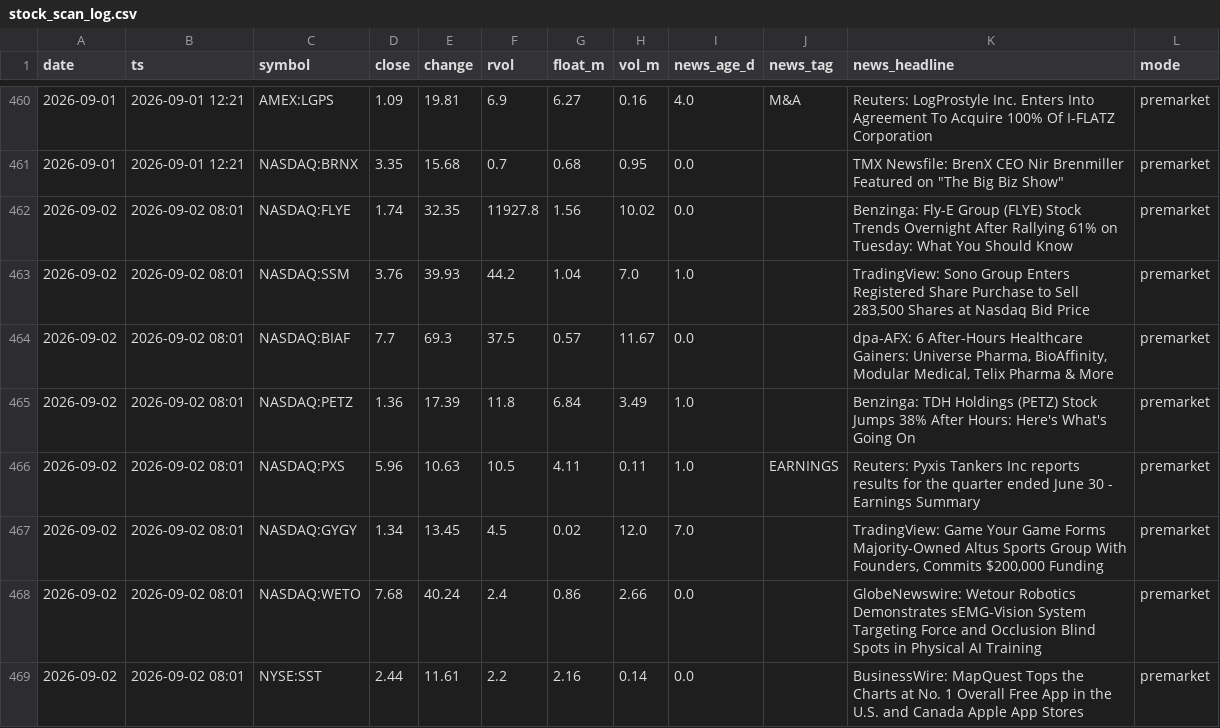
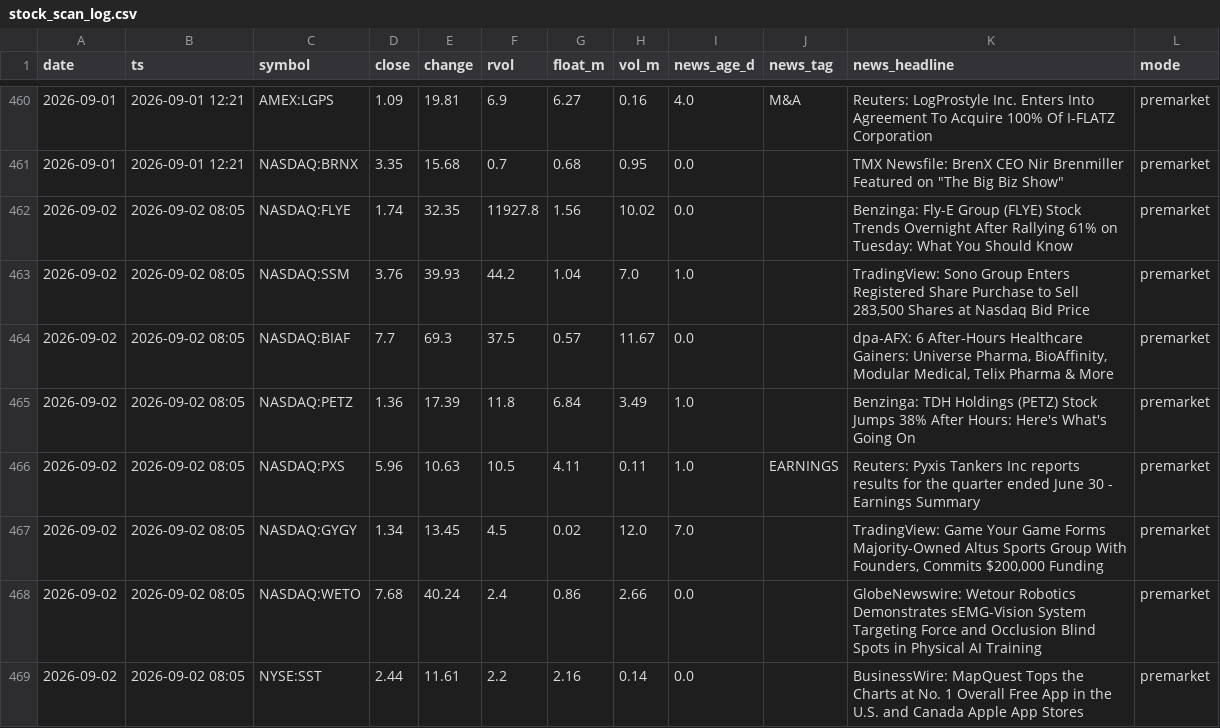
Before and after one commit to ChrisM001/scanner-site, a CSV file: stock_scan_log.csv, drawn as a sheet; only a part is shown, gaps mark what is left out.

```diff
--- a/stock_scan_log.csv
+++ b/stock_scan_log.csv
@@ -461,9 +461,9 @@ date,ts,symbol,close,change,rvol,float_m,vol_m,news_age_d,news_tag,news_headline
 2026-09-01,2026-09-01 12:21,NASDAQ:BRNX,3.35,15.68,0.7,0.68,0.95,0.0,,"TMX Newsfile: BrenX CEO Nir Brenmiller Featured on ""The Big Biz Show""",premarket
-2026-09-02,2026-09-02 08:01,NASDAQ:FLYE,1.74,32.35,11927.8,1.56,10.02,0.0,,Benzinga: Fly-E Group (FLYE) Stock Trends Overnight After Rallying 61% on Tuesday: What You Should Know,premarket
-2026-09-02,2026-09-02 08:01,NASDAQ:SSM,3.76,39.93,44.2,1.04,7.0,1.0,,"TradingView: Sono Group Enters Registered Share Purchase to Sell 283,500 Shares at Nasdaq Bid Price",premarket
-2026-09-02,2026-09-02 08:01,NASDAQ:BIAF,7.7,69.3,37.5,0.57,11.67,0.0,,"dpa-AFX: 6 After-Hours Healthcare Gainers: Universe Pharma, BioAffinity, Modular Medical, Telix Pharma & More",premarket
-2026-09-02,2026-09-02 08:01,NASDAQ:PETZ,1.36,17.39,11.8,6.84,3.49,1.0,,Benzinga: TDH Holdings (PETZ) Stock Jumps 38% After Hours: Here's What's Going On,premarket
-2026-09-02,2026-09-02 08:01,NASDAQ:PXS,5.96,10.63,10.5,4.11,0.11,1.0,EARNINGS,Reuters: Pyxis Tankers Inc reports results for the quarter ended June 30 - Earnings Summary,premarket
-2026-09-02,2026-09-02 08:01,NASDAQ:GYGY,1.34,13.45,4.5,0.02,12.0,7.0,,"TradingView: Game Your Game Forms Majority-Owned Altus Sports Group With Founders, Commits $200,000 Funding",premarket
-2026-09-02,2026-09-02 08:01,NASDAQ:WETO,7.68,40.24,2.4,0.86,2.66,0.0,,GlobeNewswire: Wetour Robotics Demonstrates sEMG-Vision System Targeting Force and Occlusion Blind Spots in Physical AI Training,premarket
-2026-09-02,2026-09-02 08:01,NYSE:SST,2.44,11.61,2.2,2.16,0.14,0.0,,BusinessWire: MapQuest Tops the Charts at No. 1 Overall Free App in the U.S. and Canada Apple App Stores,premarket
+2026-09-02,2026-09-02 08:05,NASDAQ:FLYE,1.74,32.35,11927.8,1.56,10.02,0.0,,Benzinga: Fly-E Group (FLYE) Stock Trends Overnight After Rallying 61% on Tuesday: What You Should Know,premarket
+2026-09-02,2026-09-02 08:05,NASDAQ:SSM,3.76,39.93,44.2,1.04,7.0,1.0,,"TradingView: Sono Group Enters Registered Share Purchase to Sell 283,500 Shares at Nasdaq Bid Price",premarket
+2026-09-02,2026-09-02 08:05,NASDAQ:BIAF,7.7,69.3,37.5,0.57,11.67,0.0,,"dpa-AFX: 6 After-Hours Healthcare Gainers: Universe Pharma, BioAffinity, Modular Medical, Telix Pharma & More",premarket
+2026-09-02,2026-09-02 08:05,NASDAQ:PETZ,1.36,17.39,11.8,6.84,3.49,1.0,,Benzinga: TDH Holdings (PETZ) Stock Jumps 38% After Hours: Here's What's Going On,premarket
+2026-09-02,2026-09-02 08:05,NASDAQ:PXS,5.96,10.63,10.5,4.11,0.11,1.0,EARNINGS,Reuters: Pyxis Tankers Inc reports results for the quarter ended June 30 - Earnings Summary,premarket
+2026-09-02,2026-09-02 08:05,NASDAQ:GYGY,1.34,13.45,4.5,0.02,12.0,7.0,,"TradingView: Game Your Game Forms Majority-Owned Altus Sports Group With Founders, Commits $200,000 Funding",premarket
+2026-09-02,2026-09-02 08:05,NASDAQ:WETO,7.68,40.24,2.4,0.86,2.66,0.0,,GlobeNewswire: Wetour Robotics Demonstrates sEMG-Vision System Targeting Force and Occlusion Blind Spots in Physical AI Training,premarket
+2026-09-02,2026-09-02 08:05,NYSE:SST,2.44,11.61,2.2,2.16,0.14,0.0,,BusinessWire: MapQuest Tops the Charts at No. 1 Overall Free App in the U.S. and Canada Apple App Stores,premarket
```
Also changed, not shown: crypto_scan_log.csv, 1 other file.
